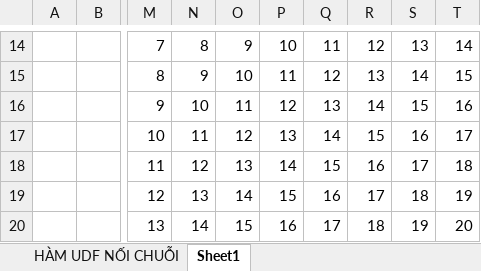
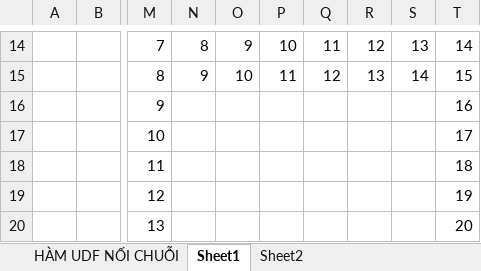
Before and after one commit to SanbiVN/JoinCellsSavedFormated_ExcelWorksheet, an Excel workbook: S_JoinF.xlsm, sheet Sheet1, drawn as a sheet; only a part is shown, gaps mark what is left out; values as stored, in another font and other column widths than the file's, no borders; the diff covers the shown part only; the diff names each change by its address in the sheet, - before the commit and + after, or states it on an @@ line.

```diff
--- a/S_JoinF.xlsm (sheet Sheet1)
+++ b/S_JoinF.xlsm (sheet Sheet1)
+sheet tab: Sheet2
-N16: 10
+N16: (empty)
-O16: 11
+O16: (empty)
-P16: 12
+P16: (empty)
-Q16: 13
+Q16: (empty)
-R16: 14
+R16: (empty)
-S16: 15
+S16: (empty)
-N17: 11
+N17: (empty)
-O17: 12
+O17: (empty)
-P17: 13
+P17: (empty)
-Q17: 14
+Q17: (empty)
-R17: 15
+R17: (empty)
-S17: 16
+S17: (empty)
-N18: 12
+N18: (empty)
-O18: 13
+O18: (empty)
-P18: 14
+P18: (empty)
-Q18: 15
+Q18: (empty)
-R18: 16
+R18: (empty)
-S18: 17
+S18: (empty)
-N19: 13
+N19: (empty)
-O19: 14
+O19: (empty)
-P19: 15
+P19: (empty)
-Q19: 16
+Q19: (empty)
-R19: 17
+R19: (empty)
-S19: 18
+S19: (empty)
-N20: 14
+N20: (empty)
-O20: 15
+O20: (empty)
-P20: 16
+P20: (empty)
-Q20: 17
+Q20: (empty)
-R20: 18
+R20: (empty)
-S20: 19
+S20: (empty)
```
Also changed, not shown: 3 added rows, 3 removed rows and 23 edited cells elsewhere in this sheet, 1 other file.
